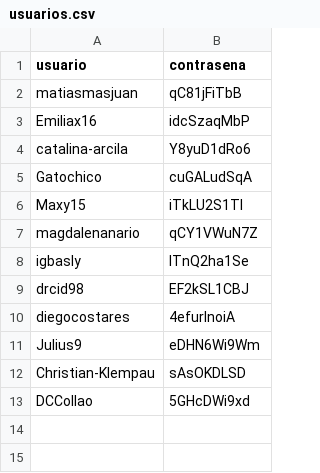
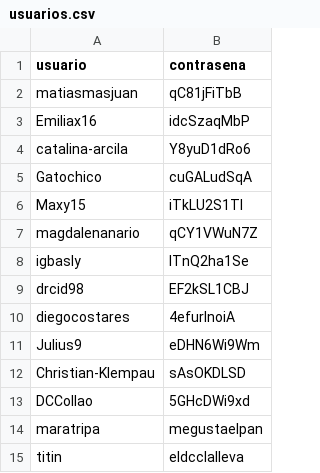
Before and after one commit to Maratripa/IIC2233, a CSV file: Tareas/T0/usuarios.csv, drawn as a sheet.

Commit message:
registro de usuario

```diff
--- a/Tareas/T0/usuarios.csv
+++ b/Tareas/T0/usuarios.csv
@@ -13 +13,3 @@ Christian-Klempau,sAsOKDLSD
 DCCollao,5GHcDWi9xd
+maratripa,megustaelpan
+titin,eldcclalleva
```
Also changed, not shown: 2 other files.
